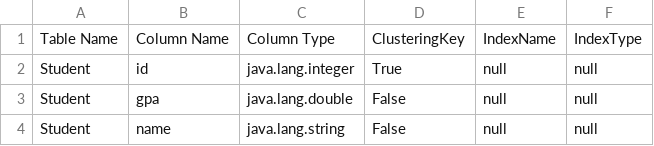
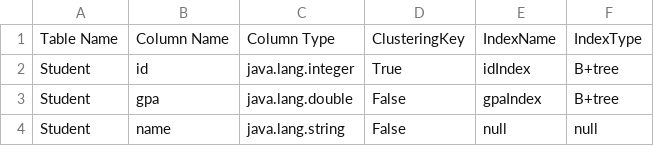
Before and after one commit to yasminesadat/Database-Engine, a CSV file: dbms/src/main/resources/metadata.csv, drawn as a sheet.

Commit message:
testingClassForInsert+TreeModifications

```diff
--- a/dbms/src/main/resources/metadata.csv
+++ b/dbms/src/main/resources/metadata.csv
@@ -1,4 +1,4 @@
 Table Name, Column Name, Column Type, ClusteringKey, IndexName,IndexType
-Student, id, java.lang.integer, True, null, null
-Student, gpa, java.lang.double, False, null, null
+Student, id, java.lang.integer, True, idIndex, B+tree
+Student, gpa, java.lang.double, False, gpaIndex, B+tree
 Student, name, java.lang.string, False, null, null
```
Also changed, not shown: 11 other files.
